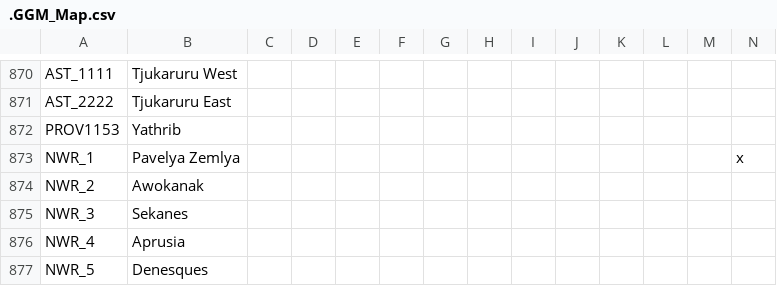
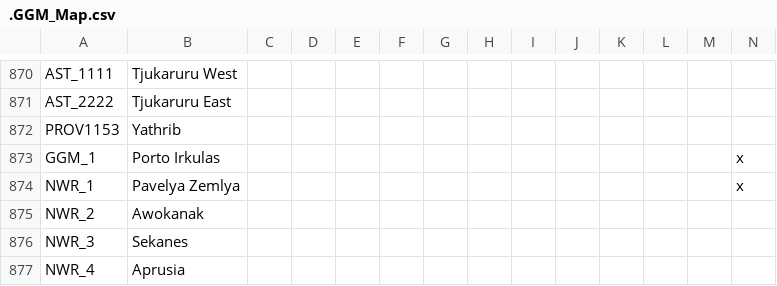
Before and after one commit to The-Question-Asker/MAW2, a CSV file: GGM/localisation/.GGM_Map.csv, drawn as a sheet; only a part is shown, gaps mark what is left out; the shorter side is filled out with more unchanged rows; rows hold the shown columns only; the diff names each change by its address in the sheet, - before the commit and + after, or states it on an @@ line.

```diff
--- a/GGM/localisation/.GGM_Map.csv
+++ b/GGM/localisation/.GGM_Map.csv
+row 873: GGM_1 | Porto Irkulas |  |  |  |  |  |  |  |  |  |  |  | x
```
Also changed, not shown: 2 other files.
